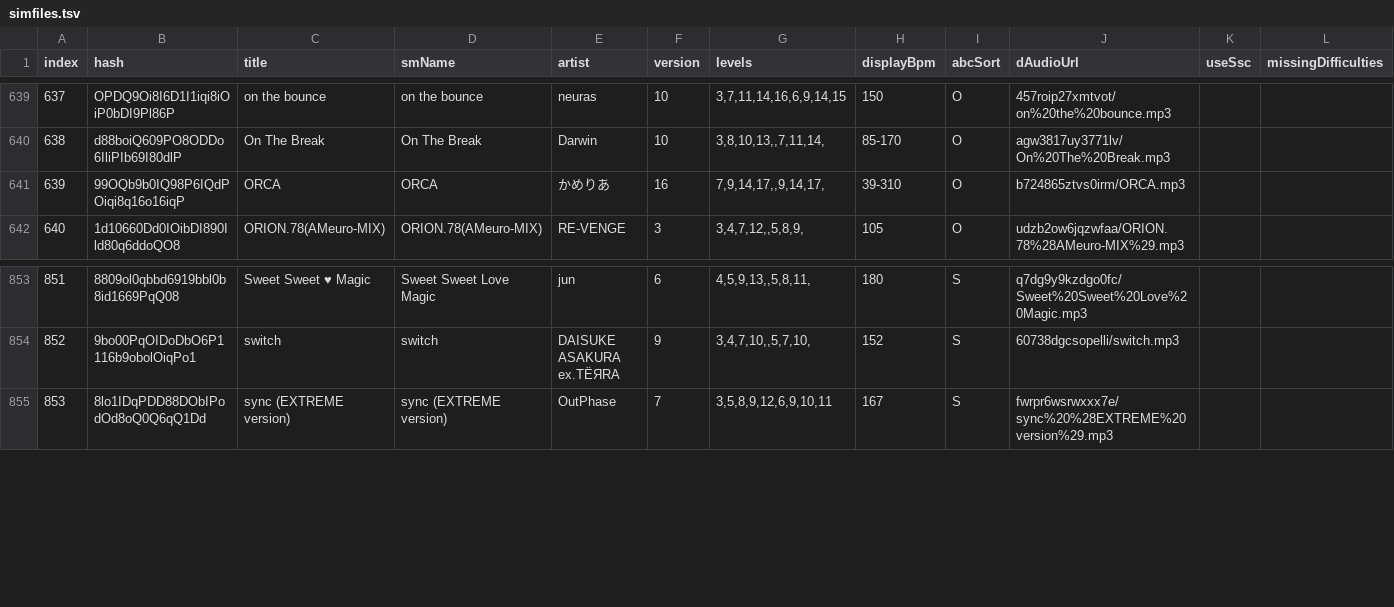
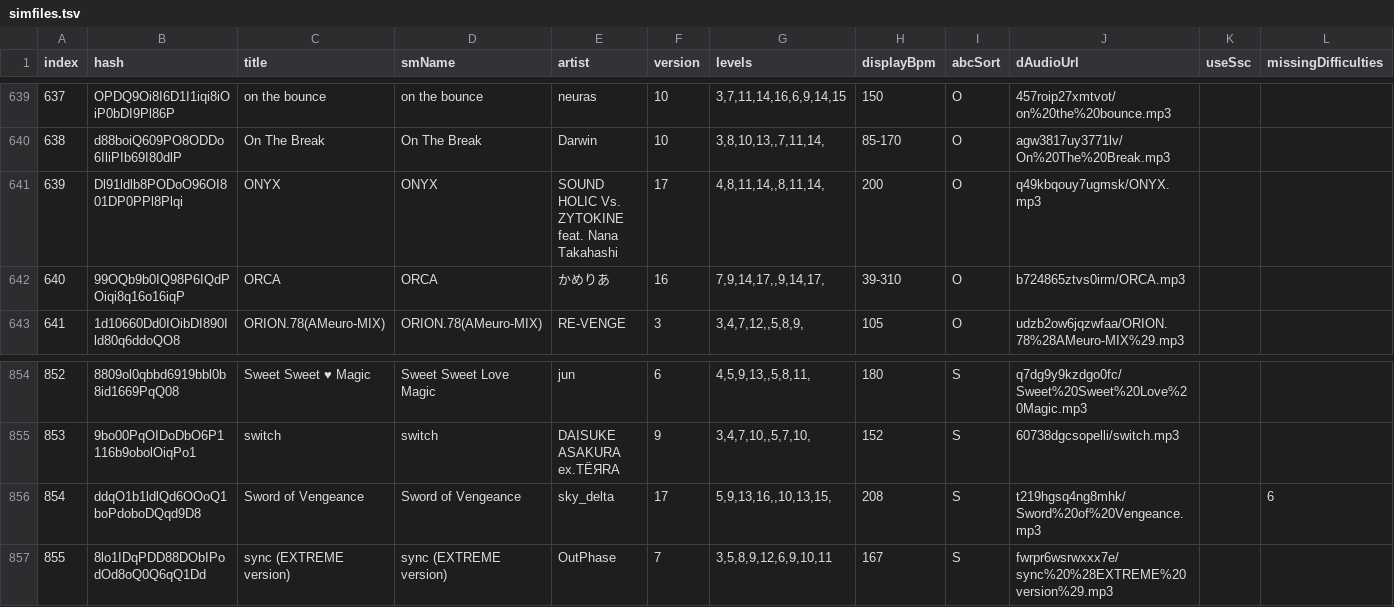
Before and after one commit to jl975/smviewer, a TSV file: public/data/simfiles.tsv, drawn as a sheet; only a part is shown, gaps mark what is left out; addresses are those after the commit; rows hold the shown columns only; the diff names each change by its address in the sheet, - before the commit and + after, or states it on an @@ line.

```diff
--- a/public/data/simfiles.tsv
+++ b/public/data/simfiles.tsv
+row 641: 639 | Dl91ldlb8PODoO96OI801DP0PPl8Plqi | ONYX | ONYX | SOUND HOLIC Vs. ZYTOKINE feat. Nana Takahashi | 17 | 4,8,11,14,,8,11,14, | 200 | O | q49kbqouy7ugmsk/ONYX.mp3
@@ column A (index) renumbered from row 642 down @@
+row 856: 854 | ddqO1b1ldlQd6OOoQ1boPdoboDQqd9D8 | Sword of Vengeance | Sword of Vengeance | sky_delta | 17 | 5,9,13,16,,10,13,15, | 208 | S | t219hgsq4ng8mhk/Sword%20of%20Vengeance.mp3 |  | 6
```
Also changed, not shown: 4 other files.
